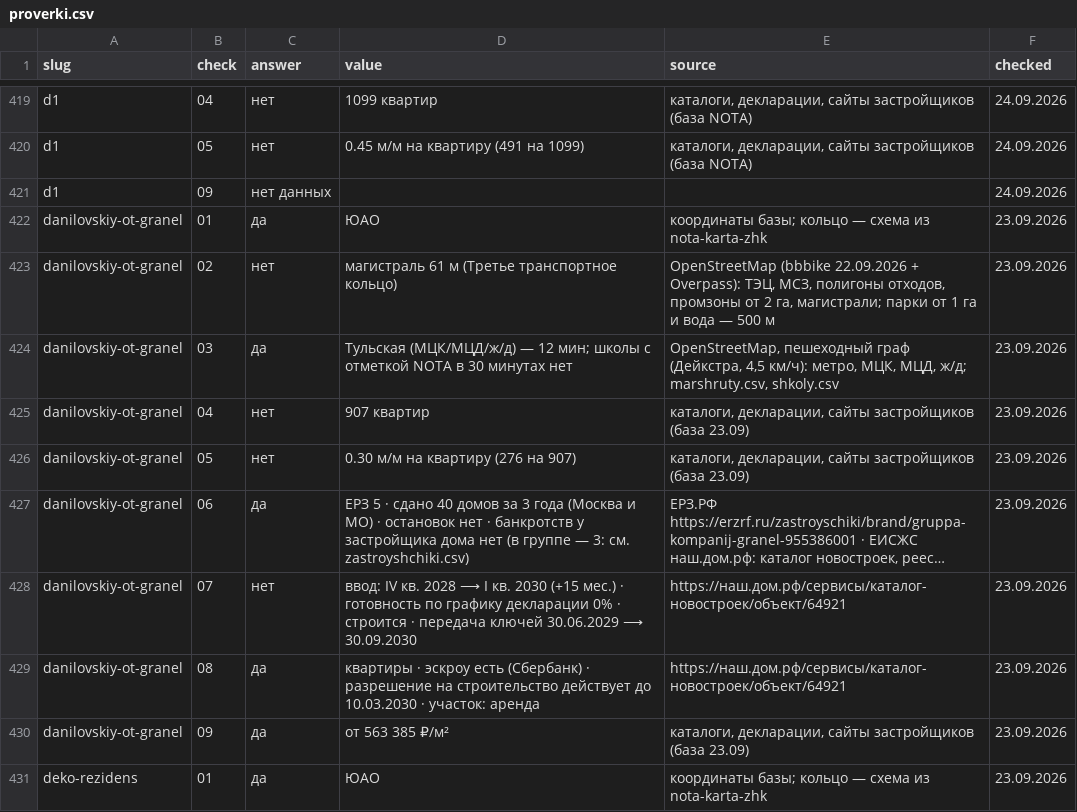
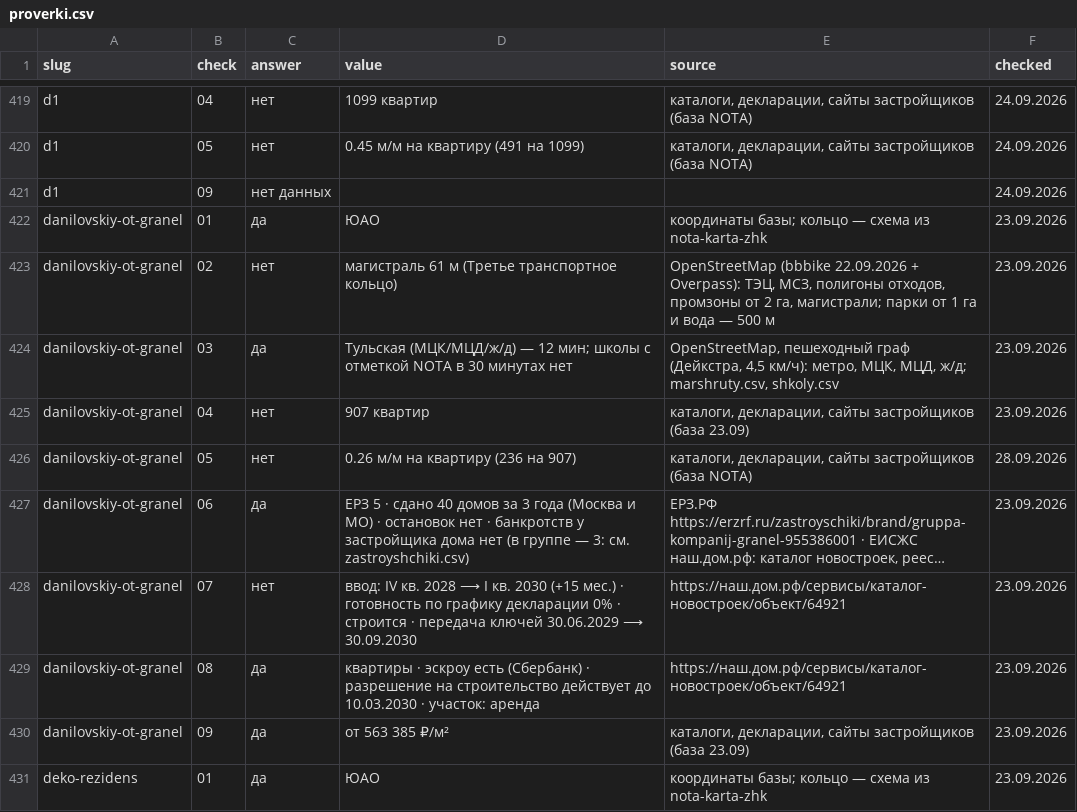
Before and after one commit to slavasupersky-cmyk/nota-estate, a CSV file: data/proverki.csv, drawn as a sheet; only a part is shown, gaps mark what is left out; long unchanged cells end in …; the diff covers the shown part only; the diff names each change by its address in the sheet, - before the commit and + after, or states it on an @@ line.

```diff
--- a/data/proverki.csv
+++ b/data/proverki.csv
-D426 (value): 0.30 м/м на квартиру (276 на 907)
+D426 (value): 0.26 м/м на квартиру (236 на 907)
-E426 (source): …застройщиков (база 23.09)
+E426 (source): …застройщиков (база NOTA)
-F426 (checked): 23.09.2026
+F426 (checked): 28.09.2026
```
Also changed, not shown: 12 edited cells elsewhere in this file, data/doma.csv, data/obnovleniya.csv, 14 other files.
